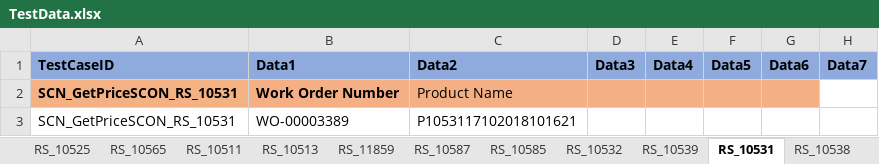
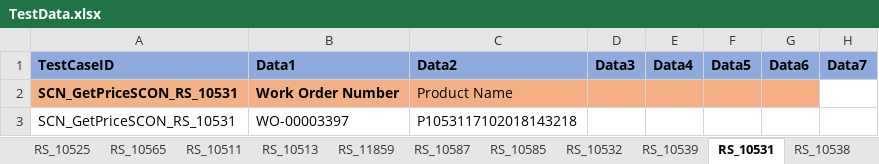
Before and after one commit to svmx-amresh-kumar/SVMX_Catalyst, an Excel workbook: fsaautomation/resources/TestData.xlsx, sheet RS_10531, drawn as a sheet; only a part is shown; values as stored, in another font and other column widths than the file's, no borders; the diff names each change by its address in the sheet, - before the commit and + after, or states it on an @@ line.

```diff
--- a/fsaautomation/resources/TestData.xlsx (sheet RS_10531)
+++ b/fsaautomation/resources/TestData.xlsx (sheet RS_10531)
-B3: WO-00003389
+B3: WO-00003397
-C3: P1053117102018101621
+C3: P1053117102018143218
```
Also changed, not shown: 1 other file.
